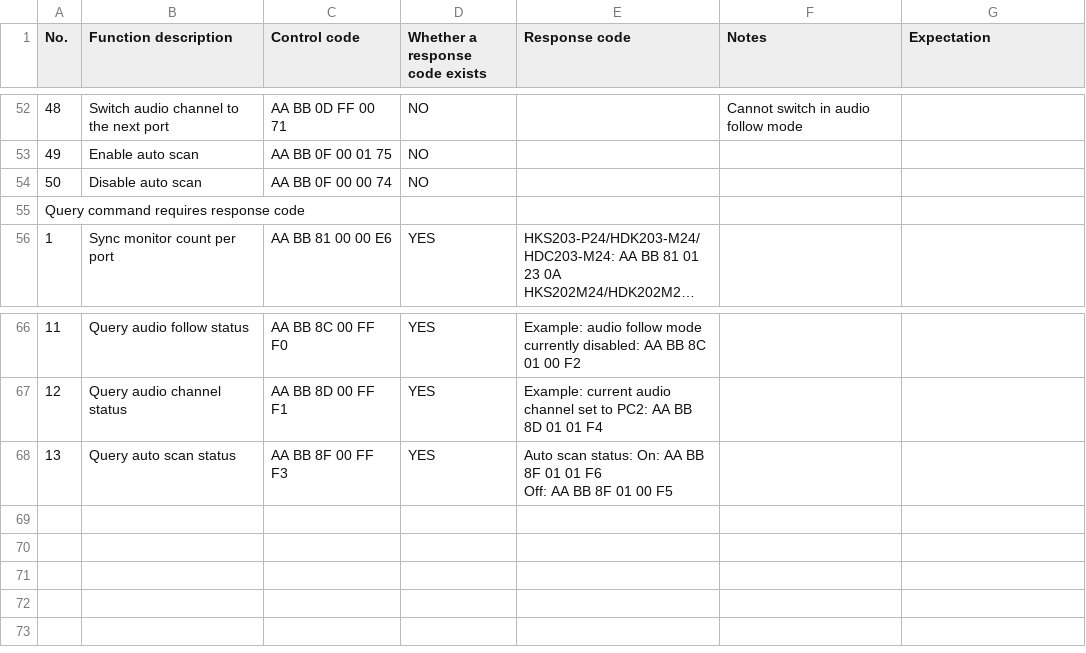
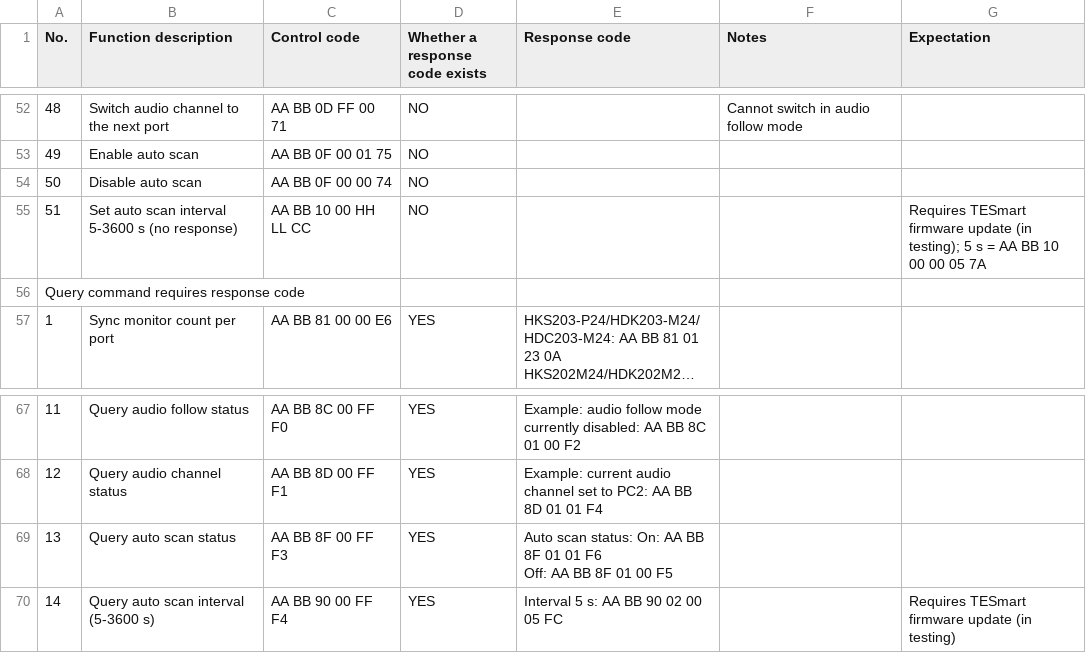
Before and after one commit to docdude/pikvm-hks401, a CSV file: docs/tesmart-uart-commands.csv, drawn as a sheet; only a part is shown, gaps mark what is left out; long unchanged cells end in …; the diff names each change by its address in the sheet, - before the commit and + after, or states it on an @@ line.

```diff
--- a/docs/tesmart-uart-commands.csv
+++ b/docs/tesmart-uart-commands.csv
+row 55: 51 | Set auto scan interval 5-3600 s (no response) | AA BB 10 00 HH LL CC | NO |  |  | Requires TESmart firmware update (in testing); 5 s = AA BB 10 00 00 05 7A
+row 70: 14 | Query auto scan interval (5-3600 s) | AA BB 90 00 FF F4 | YES | Interval 5 s: AA BB 90 02 00 05 FC |  | Requires TESmart firmware update (in testing)
```
Also changed, not shown: 3 other files.
